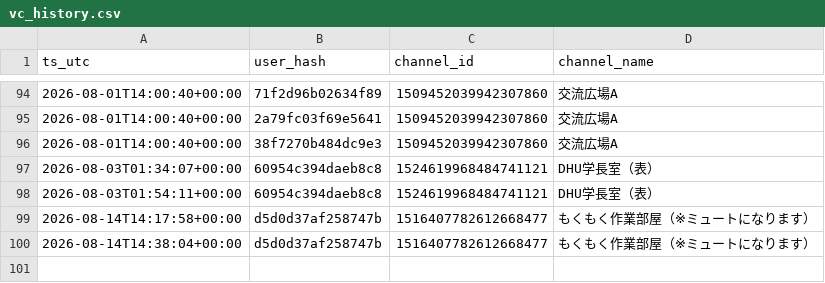
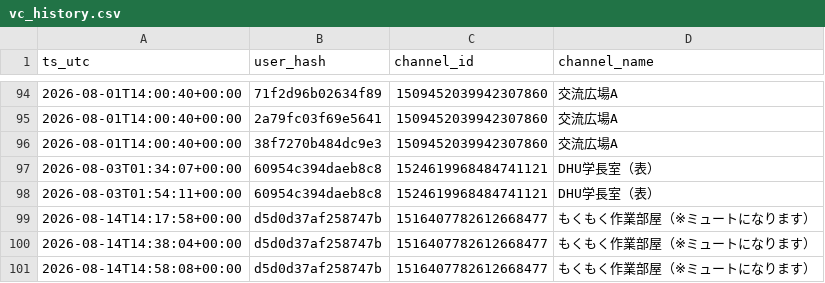
Before and after one commit to reality-science-lab/dhu_discord, a CSV file: vc_history.csv, drawn as a sheet; only a part is shown, gaps mark what is left out.

```diff
--- a/vc_history.csv
+++ b/vc_history.csv
@@ -100 +100,2 @@ ts_utc,user_hash,channel_id,channel_name
 2026-08-14T14:38:04+00:00,d5d0d37af258747b,1516407782612668477,もくもく作業部屋（※ミュートになります）
+2026-08-14T14:58:08+00:00,d5d0d37af258747b,1516407782612668477,もくもく作業部屋（※ミュートになります）
```
